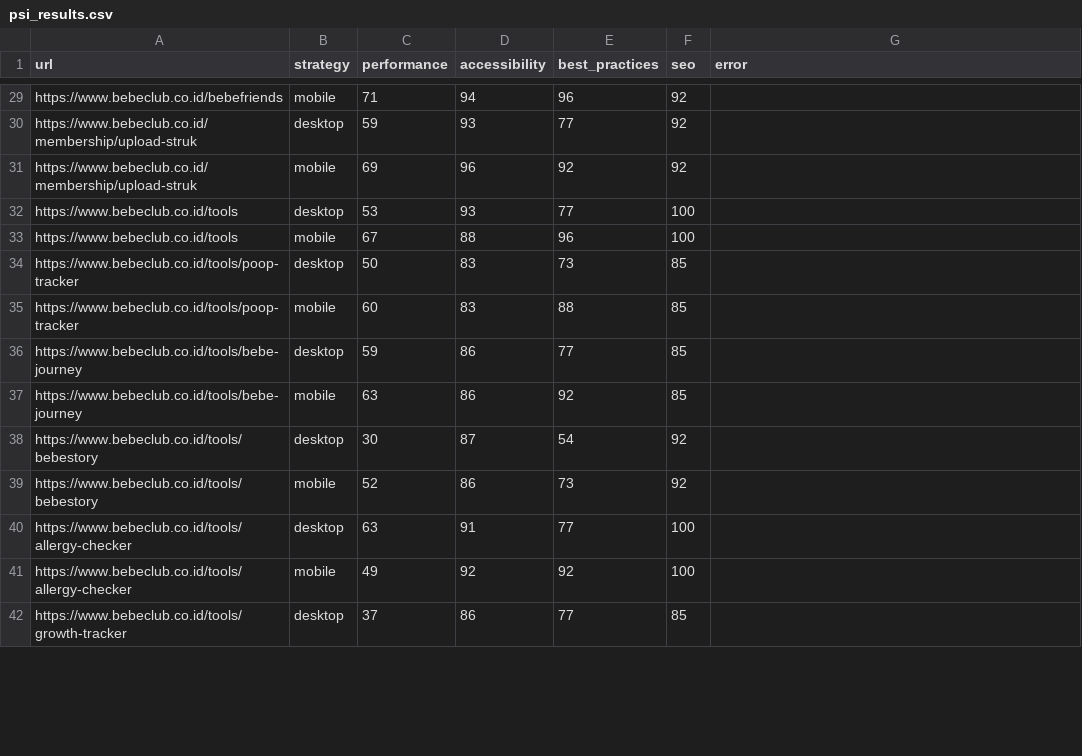
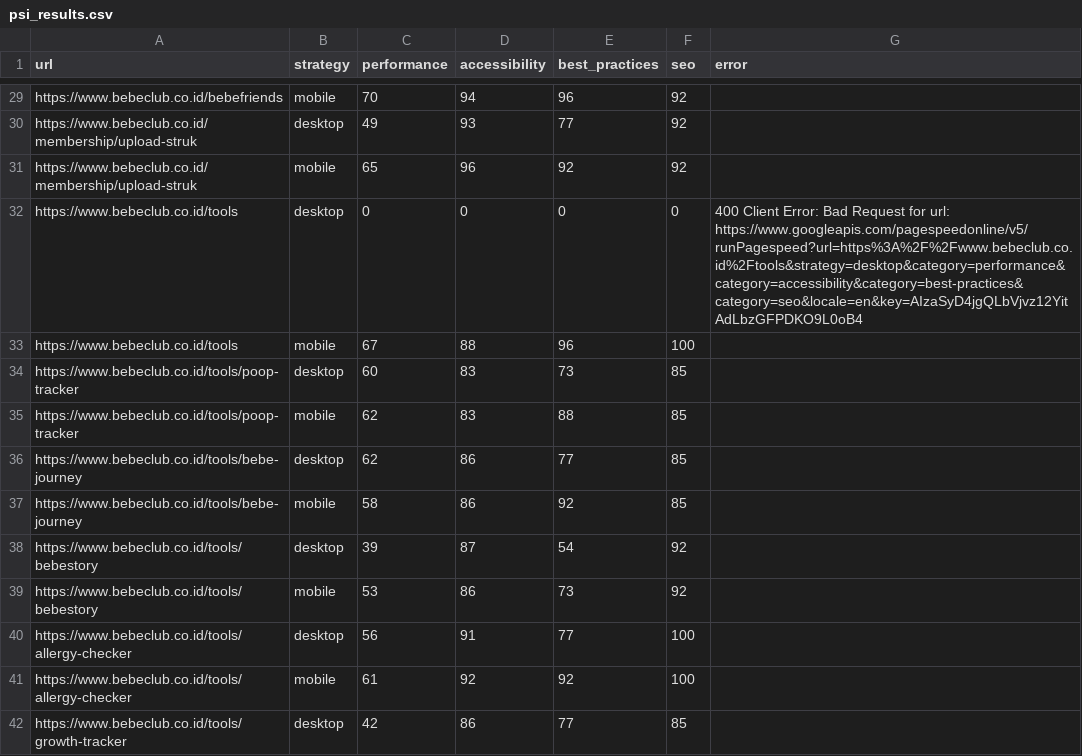
Before and after one commit to maazway/pagespeed_monitor_bbc, a CSV file: psi_results.csv, drawn as a sheet; only a part is shown, gaps mark what is left out; removed rows and columns are numbered as before the commit, all else as after; the diff covers the shown part only; the diff names each change by its address in the sheet, - before the commit and + after, or states it on an @@ line.

```diff
--- a/psi_results.csv
+++ b/psi_results.csv
-C29 (performance): 71
+C29 (performance): 70
-C30 (performance): 59
+C30 (performance): 49
-C31 (performance): 69
+C31 (performance): 65
-row 32: https://www.bebeclub.co.id/tools | desktop | 53 | 93 | 77 | 100
+row 32: https://www.bebeclub.co.id/tools | desktop | 0 | 0 | 0 | 0 | 400 Client Error: Bad Request for url: https://www.googleapis.com/pagespeedonline/v5/runPagespeed?url=https%3A%2F%2Fwww.bebeclub.co.id%2Ftools&strategy=desktop&category=performance&category=accessibility&category=best-practices&category=seo&locale=en&key=AIzaSyD4jgQLbVjvz12YitAdLbzGFPDKO9L0oB4
-C34 (performance): 50
+C34 (performance): 60
-C35 (performance): 60
+C35 (performance): 62
-C36 (performance): 59
+C36 (performance): 62
-C37 (performance): 63
+C37 (performance): 58
-C38 (performance): 30
+C38 (performance): 39
-C39 (performance): 52
+C39 (performance): 53
-C40 (performance): 63
+C40 (performance): 56
-C41 (performance): 49
+C41 (performance): 61
-C42 (performance): 37
+C42 (performance): 42
```
Also changed, not shown: 2 added rows, 2 removed rows and 51 edited cells elsewhere in this file, 4 other files.
